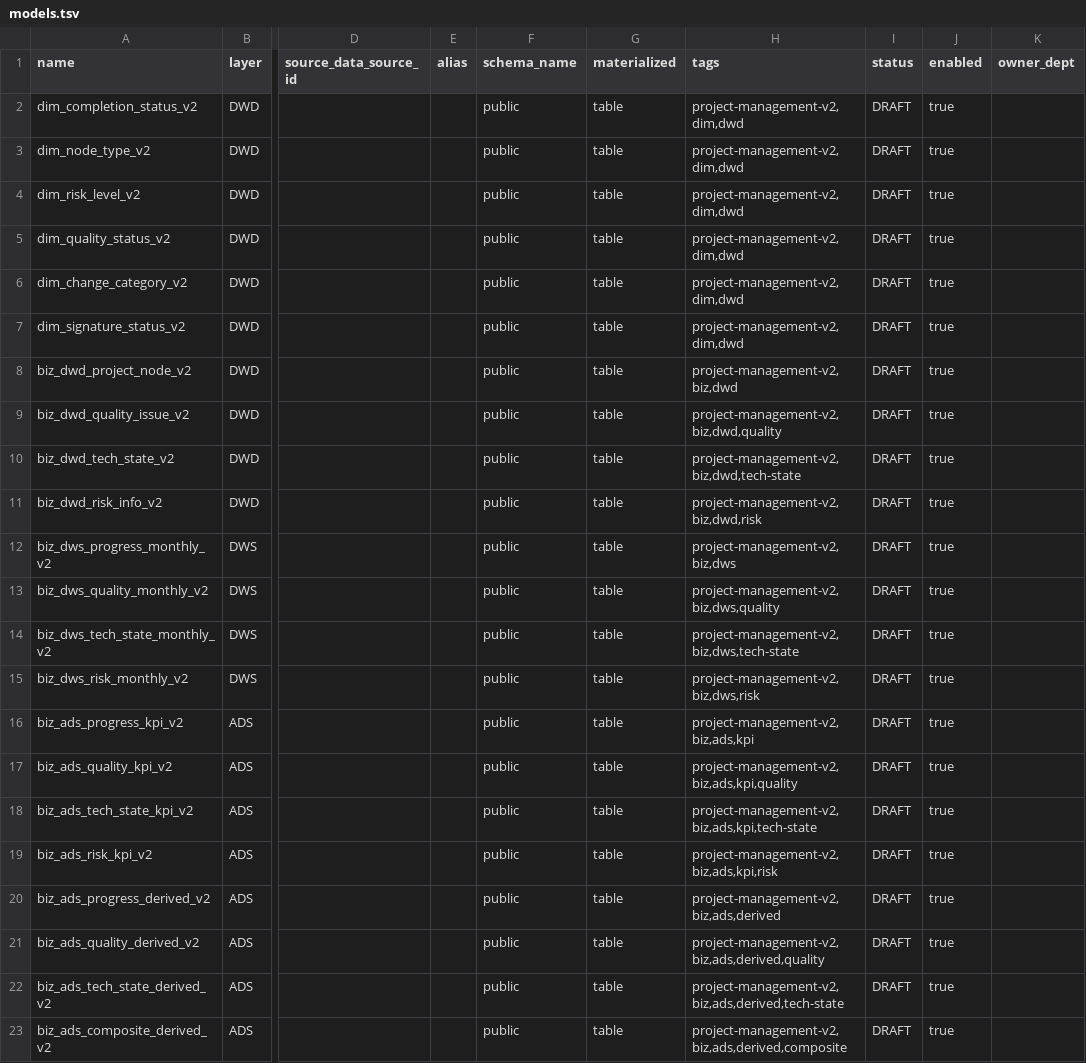
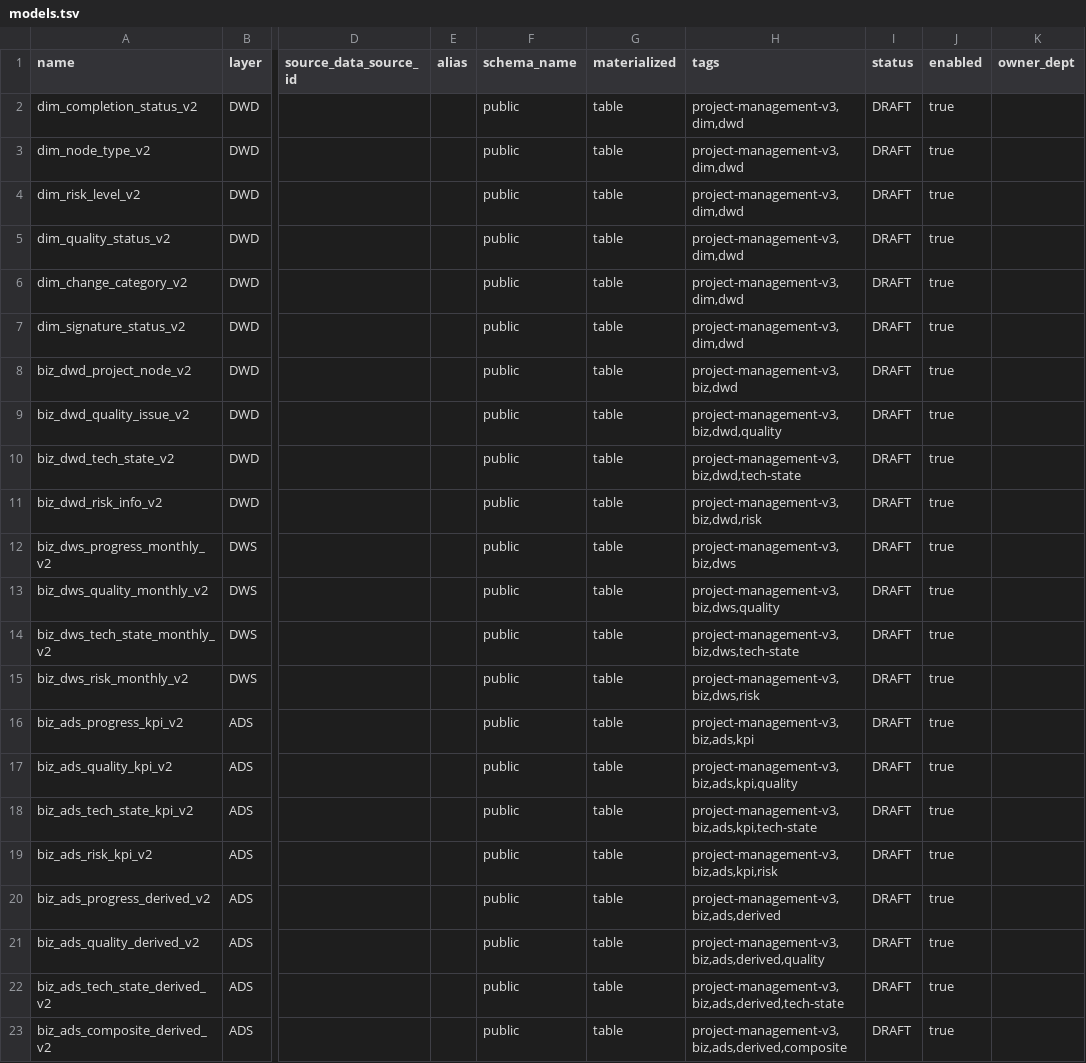
Before and after one commit to billyhotjava/dts-stack, a TSV file: worklog/v2.2.3/s10/pjm/v3/models.tsv, drawn as a sheet; only a part is shown, gaps mark what is left out; the diff names each change by its address in the sheet, - before the commit and + after, or states it on an @@ line.

```diff
--- a/worklog/v2.2.3/s10/pjm/v3/models.tsv
+++ b/worklog/v2.2.3/s10/pjm/v3/models.tsv
-H2:H7 (tags): project-management-v2,dim,dwd
+H2:H7 (tags): project-management-v3,dim,dwd
-H8 (tags): project-management-v2,biz,dwd
+H8 (tags): project-management-v3,biz,dwd
-H9 (tags): project-management-v2,biz,dwd,quality
+H9 (tags): project-management-v3,biz,dwd,quality
-H10 (tags): project-management-v2,biz,dwd,tech-state
+H10 (tags): project-management-v3,biz,dwd,tech-state
-H11 (tags): project-management-v2,biz,dwd,risk
+H11 (tags): project-management-v3,biz,dwd,risk
-H12 (tags): project-management-v2,biz,dws
+H12 (tags): project-management-v3,biz,dws
-H13 (tags): project-management-v2,biz,dws,quality
+H13 (tags): project-management-v3,biz,dws,quality
-H14 (tags): project-management-v2,biz,dws,tech-state
+H14 (tags): project-management-v3,biz,dws,tech-state
-H15 (tags): project-management-v2,biz,dws,risk
+H15 (tags): project-management-v3,biz,dws,risk
-H16 (tags): project-management-v2,biz,ads,kpi
+H16 (tags): project-management-v3,biz,ads,kpi
-H17 (tags): project-management-v2,biz,ads,kpi,quality
+H17 (tags): project-management-v3,biz,ads,kpi,quality
-H18 (tags): project-management-v2,biz,ads,kpi,tech-state
+H18 (tags): project-management-v3,biz,ads,kpi,tech-state
-H19 (tags): project-management-v2,biz,ads,kpi,risk
+H19 (tags): project-management-v3,biz,ads,kpi,risk
-H20 (tags): project-management-v2,biz,ads,derived
+H20 (tags): project-management-v3,biz,ads,derived
-H21 (tags): project-management-v2,biz,ads,derived,quality
+H21 (tags): project-management-v3,biz,ads,derived,quality
-H22 (tags): project-management-v2,biz,ads,derived,tech-state
+H22 (tags): project-management-v3,biz,ads,derived,tech-state
-H23 (tags): project-management-v2,biz,ads,derived,composite
+H23 (tags): project-management-v3,biz,ads,derived,composite
```
Also changed, not shown: 27 other files.
